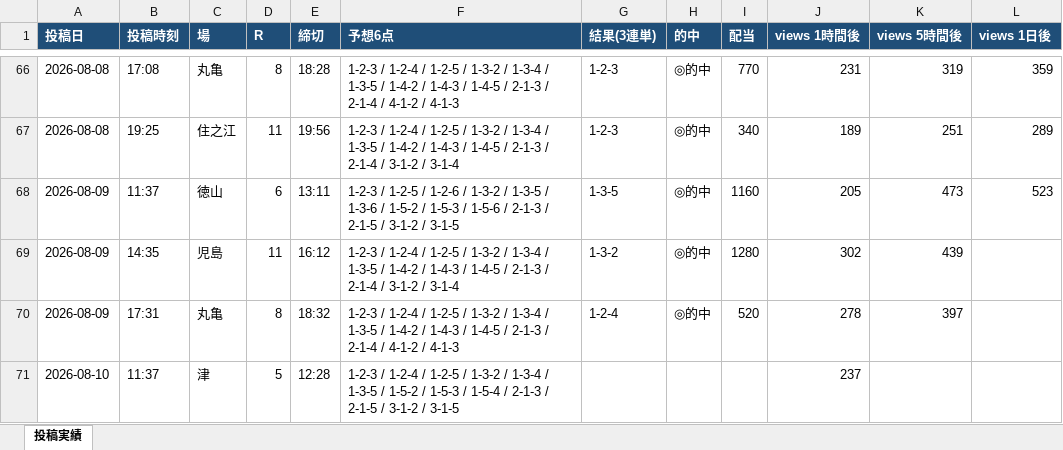
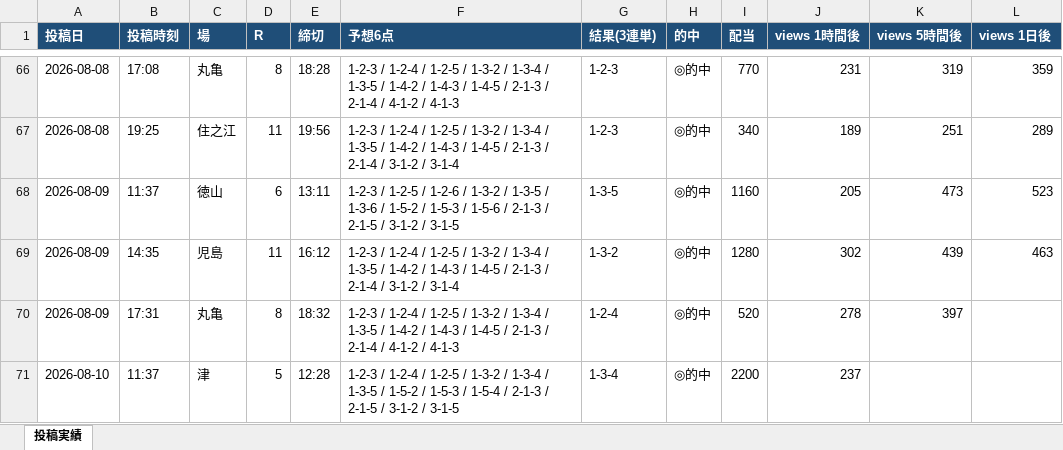
Before and after one commit to Growth37/kyotei-threads-bot, an Excel workbook: metrics.xlsx, sheet 投稿実績, drawn as a sheet; only a part is shown, gaps mark what is left out; values as stored, in another font and other column widths than the file's, no borders; the diff names each change by its address in the sheet, - before the commit and + after, or states it on an @@ line.

Commit message:
metrics: 表示回数/的中結果を更新

```diff
--- a/metrics.xlsx (sheet 投稿実績)
+++ b/metrics.xlsx (sheet 投稿実績)
-L69 (views 1日後): (empty)
+L69 (views 1日後): 463
-G71 (結果(3連単)): (empty)
+G71 (結果(3連単)): 1-3-4
-H71 (的中): (empty)
+H71 (的中): ◎的中
-I71 (配当): (empty)
+I71 (配当): 2200
```
Also changed, not shown: 2 other files.
